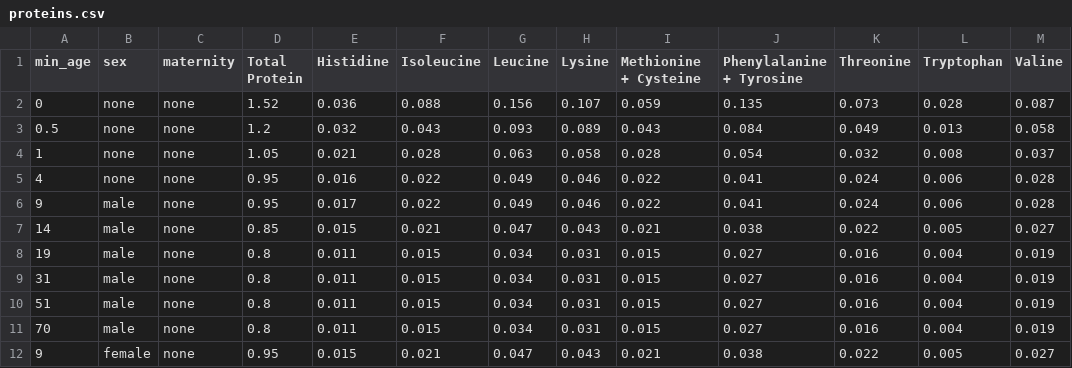
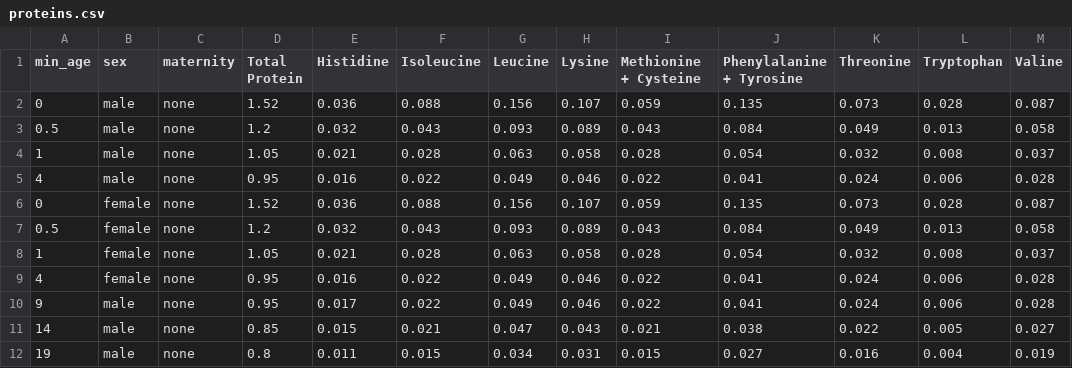
Before and after one commit to g1tha/nutripy, a CSV file: data/proteins.csv, drawn as a sheet; only a part is shown; the shorter side is filled out with more unchanged rows.

```diff
--- a/data/proteins.csv
+++ b/data/proteins.csv
@@ -1,6 +1,10 @@
 min_age,sex,maternity,Total Protein,Histidine,Isoleucine,Leucine,Lysine,Methionine + Cysteine,Phenylalanine + Tyrosine,Threonine,Tryptophan,Valine
-0,none,none,1.52,0.036,0.088,0.156,0.107,0.059,0.135,0.073,0.028,0.087
-0.5,none,none,1.2,0.032,0.043,0.093,0.089,0.043,0.084,0.049,0.013,0.058
-1,none,none,1.05,0.021,0.028,0.063,0.058,0.028,0.054,0.032,0.008,0.037
-4,none,none,0.95,0.016,0.022,0.049,0.046,0.022,0.041,0.024,0.006,0.028
+0,male,none,1.52,0.036,0.088,0.156,0.107,0.059,0.135,0.073,0.028,0.087
+0.5,male,none,1.2,0.032,0.043,0.093,0.089,0.043,0.084,0.049,0.013,0.058
+1,male,none,1.05,0.021,0.028,0.063,0.058,0.028,0.054,0.032,0.008,0.037
+4,male,none,0.95,0.016,0.022,0.049,0.046,0.022,0.041,0.024,0.006,0.028
+0,female,none,1.52,0.036,0.088,0.156,0.107,0.059,0.135,0.073,0.028,0.087
+0.5,female,none,1.2,0.032,0.043,0.093,0.089,0.043,0.084,0.049,0.013,0.058
+1,female,none,1.05,0.021,0.028,0.063,0.058,0.028,0.054,0.032,0.008,0.037
+4,female,none,0.95,0.016,0.022,0.049,0.046,0.022,0.041,0.024,0.006,0.028
 9,male,none,0.95,0.017,0.022,0.049,0.046,0.022,0.041,0.024,0.006,0.028
```
Also changed, not shown: data/rda.csv, data/tul.csv, 1 other file.
